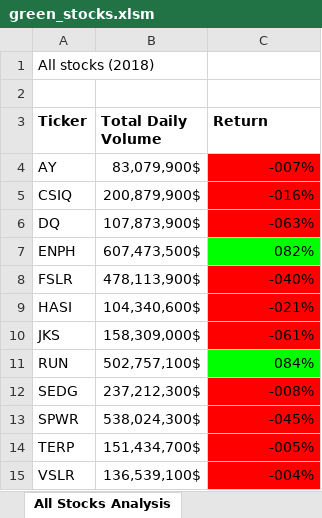
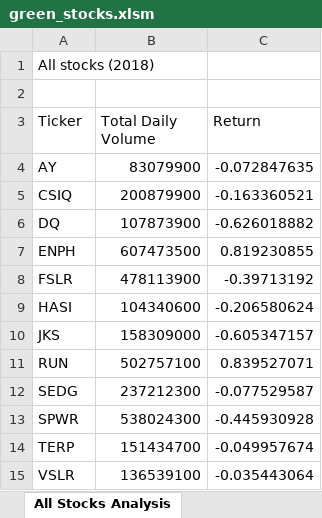
Before and after one commit to Omerdica/stock-analysis, an Excel workbook: green_stocks.xlsm, sheet All Stocks Analysis, drawn as a sheet; values as stored, in another font and other column widths than the file's, no borders; charts and pictures not drawn; the diff names each change by its address in the sheet, - before the commit and + after, or states it on an @@ line.

```diff
--- a/green_stocks.xlsm (sheet All Stocks Analysis)
+++ b/green_stocks.xlsm (sheet All Stocks Analysis)
-A3:C3 bold: on
+A3:C3 bold: off
-B4 (Total Daily Volume): 83,079,900$
+B4 (Total Daily Volume): 83079900
-C4 (Return): -007%
+C4 (Return): -0.072847635
-C4:C6 fill: #FF0000
+C4:C6 fill: none
-B5 (Total Daily Volume): 200,879,900$
+B5 (Total Daily Volume): 200879900
-C5 (Return): -016%
+C5 (Return): -0.163360521
-B6 (Total Daily Volume): 107,873,900$
+B6 (Total Daily Volume): 107873900
-C6 (Return): -063%
+C6 (Return): -0.626018882
-B7 (Total Daily Volume): 607,473,500$
+B7 (Total Daily Volume): 607473500
-C7 (Return): 082%
+C7 (Return): 0.819230855
-C7 fill: #00FF00
+C7 fill: none
-B8 (Total Daily Volume): 478,113,900$
+B8 (Total Daily Volume): 478113900
-C8 (Return): -040%
+C8 (Return): -0.39713192
-C8:C10 fill: #FF0000
+C8:C10 fill: none
-B9 (Total Daily Volume): 104,340,600$
+B9 (Total Daily Volume): 104340600
-C9 (Return): -021%
+C9 (Return): -0.206580624
-B10 (Total Daily Volume): 158,309,000$
+B10 (Total Daily Volume): 158309000
-C10 (Return): -061%
+C10 (Return): -0.605347157
-B11 (Total Daily Volume): 502,757,100$
+B11 (Total Daily Volume): 502757100
-C11 (Return): 084%
+C11 (Return): 0.839527071
-C11 fill: #00FF00
+C11 fill: none
-B12 (Total Daily Volume): 237,212,300$
+B12 (Total Daily Volume): 237212300
-C12 (Return): -008%
+C12 (Return): -0.077529587
-C12:C15 fill: #FF0000
+C12:C15 fill: none
-B13 (Total Daily Volume): 538,024,300$
+B13 (Total Daily Volume): 538024300
-C13 (Return): -045%
+C13 (Return): -0.445930928
-B14 (Total Daily Volume): 151,434,700$
+B14 (Total Daily Volume): 151434700
-C14 (Return): -005%
+C14 (Return): -0.049957674
-B15 (Total Daily Volume): 136,539,100$
+B15 (Total Daily Volume): 136539100
-C15 (Return): -004%
+C15 (Return): -0.035443064
```
Also changed, not shown: sheet 2017, charts or pictures, 3 other files.
